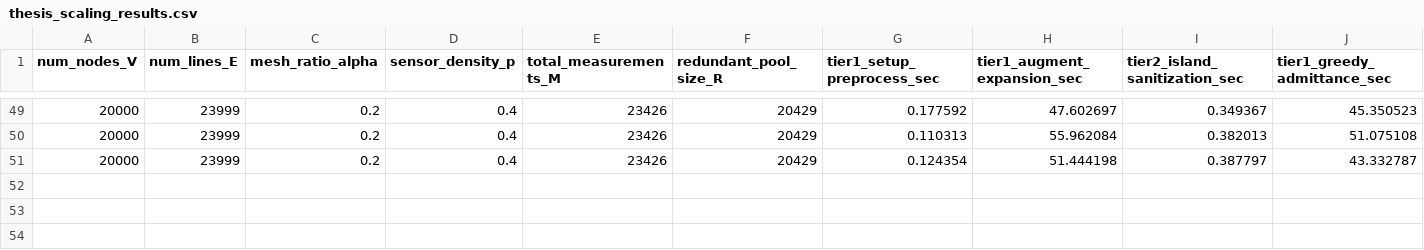
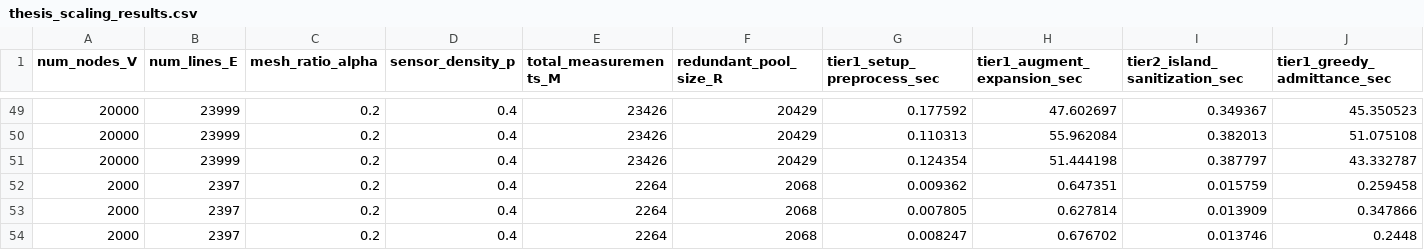
Before and after one commit to De-Graaf/BeyondBinaryObservability, a CSV file: results/thesis_scaling_results.csv, drawn as a sheet; only a part is shown, gaps mark what is left out; rows hold the shown columns only; the diff names each change by its address in the sheet, - before the commit and + after, or states it on an @@ line.

```diff
--- a/results/thesis_scaling_results.csv
+++ b/results/thesis_scaling_results.csv
+row 52: 2000 | 2397 | 0.2 | 0.4 | 2264 | 2068 | 0.009362 | 0.647351 | 0.015759 | 0.259458
+row 53: 2000 | 2397 | 0.2 | 0.4 | 2264 | 2068 | 0.007805 | 0.627814 | 0.013909 | 0.347866
+row 54: 2000 | 2397 | 0.2 | 0.4 | 2264 | 2068 | 0.008247 | 0.676702 | 0.013746 | 0.2448
```
Also changed, not shown: 22 other files.
